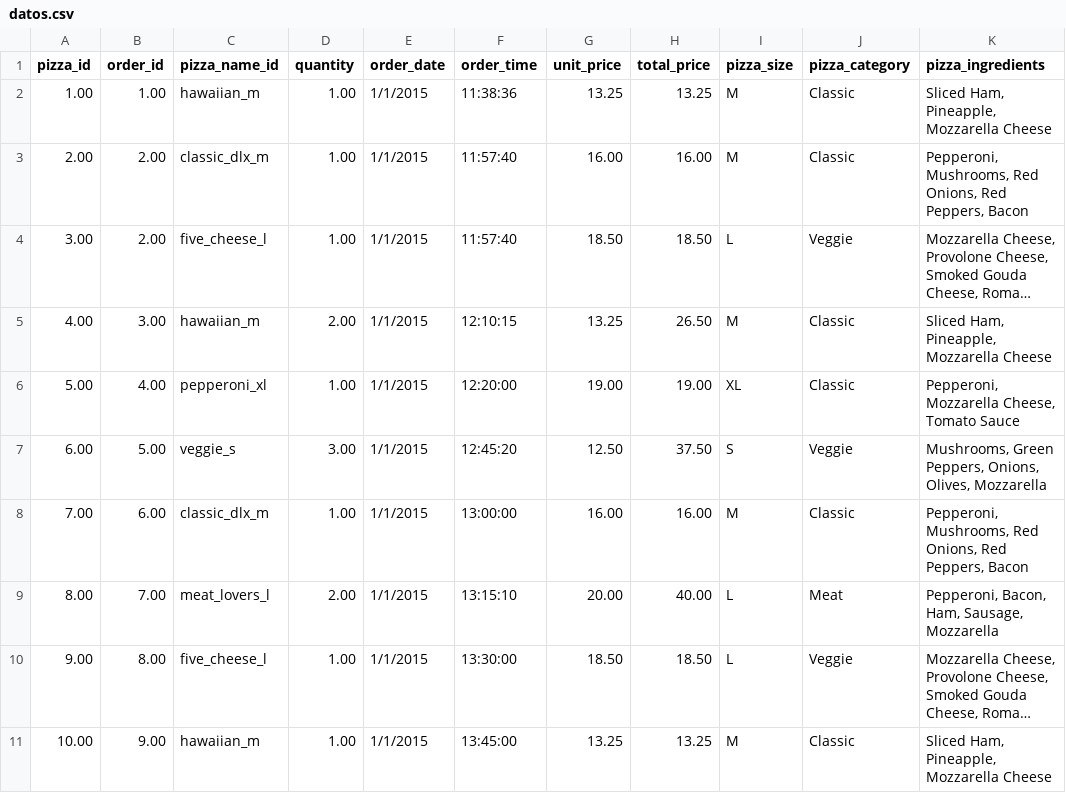
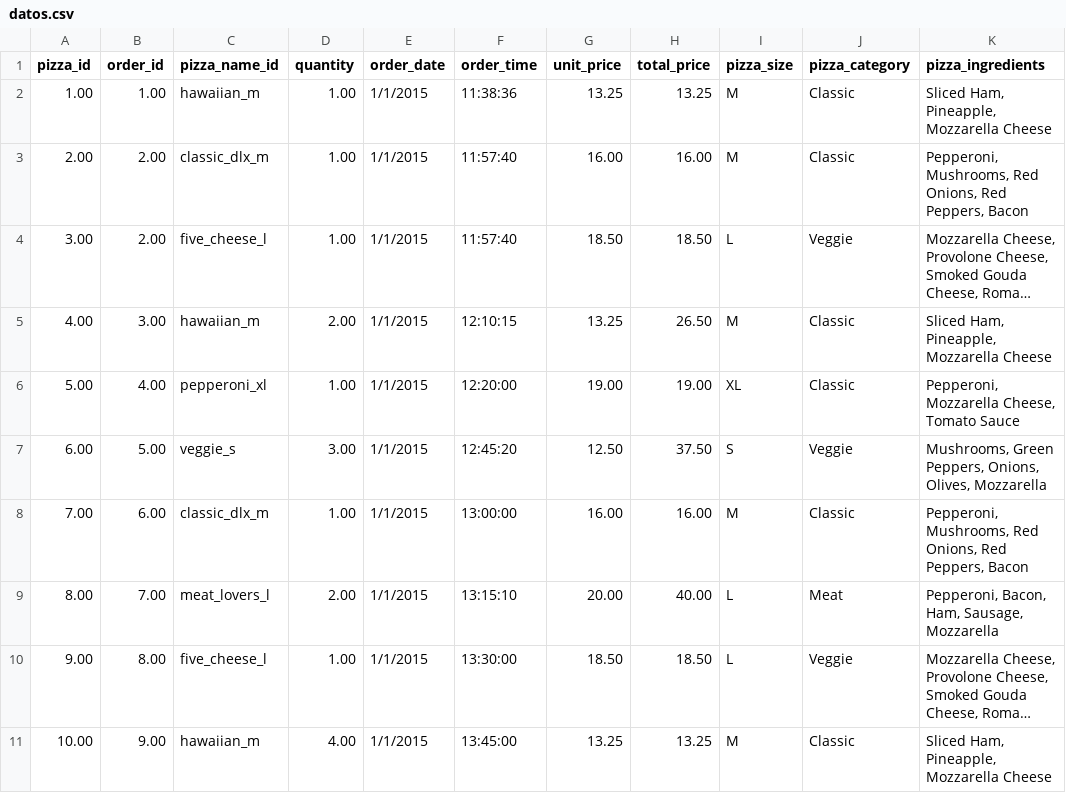
Before and after one commit to ElFecho0/App1-Sec2-LPP-Stgo, a CSV file: datos.csv, drawn as a sheet; only a part is shown; long unchanged cells end in …; the diff names each change by its address in the sheet, - before the commit and + after, or states it on an @@ line.

```diff
--- a/datos.csv
+++ b/datos.csv
-D11 (quantity): 1.00
+D11 (quantity): 4.00
```
Also changed, not shown: 2 other files.
